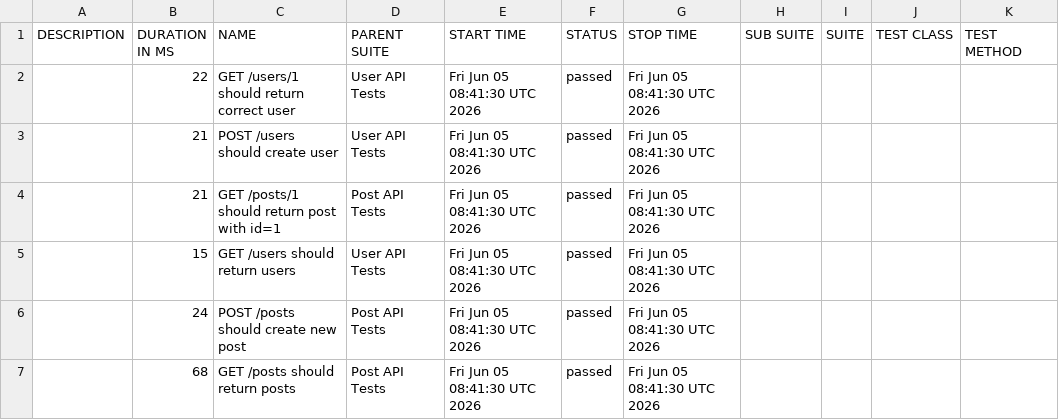
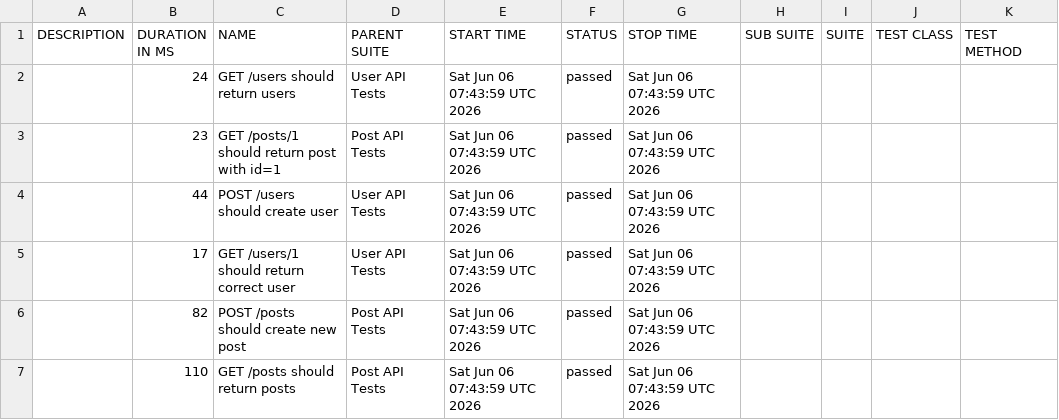
Before and after one commit to AnhAutomationTester/API_Automation_Mocha, a CSV file: data/suites.csv, drawn as a sheet.

```diff
--- a/data/suites.csv
+++ b/data/suites.csv
@@ -1,7 +1,7 @@
 "DESCRIPTION","DURATION IN MS","NAME","PARENT SUITE","START TIME","STATUS","STOP TIME","SUB SUITE","SUITE","TEST CLASS","TEST METHOD"
-"","22","GET /users/1 should return correct user","User API Tests","Fri Jun 05 08:41:30 UTC 2026","passed","Fri Jun 05 08:41:30 UTC 2026","","","",""
-"","21","POST /users should create user","User API Tests","Fri Jun 05 08:41:30 UTC 2026","passed","Fri Jun 05 08:41:30 UTC 2026","","","",""
-"","21","GET /posts/1 should return post with id=1","Post API Tests","Fri Jun 05 08:41:30 UTC 2026","passed","Fri Jun 05 08:41:30 UTC 2026","","","",""
-"","15","GET /users should return users","User API Tests","Fri Jun 05 08:41:30 UTC 2026","passed","Fri Jun 05 08:41:30 UTC 2026","","","",""
-"","24","POST /posts should create new post","Post API Tests","Fri Jun 05 08:41:30 UTC 2026","passed","Fri Jun 05 08:41:30 UTC 2026","","","",""
-"","68","GET /posts should return posts","Post API Tests","Fri Jun 05 08:41:30 UTC 2026","passed","Fri Jun 05 08:41:30 UTC 2026","","","",""
+"","24","GET /users should return users","User API Tests","Sat Jun 06 07:43:59 UTC 2026","passed","Sat Jun 06 07:43:59 UTC 2026","","","",""
+"","23","GET /posts/1 should return post with id=1","Post API Tests","Sat Jun 06 07:43:59 UTC 2026","passed","Sat Jun 06 07:43:59 UTC 2026","","","",""
+"","44","POST /users should create user","User API Tests","Sat Jun 06 07:43:59 UTC 2026","passed","Sat Jun 06 07:43:59 UTC 2026","","","",""
+"","17","GET /users/1 should return correct user","User API Tests","Sat Jun 06 07:43:59 UTC 2026","passed","Sat Jun 06 07:43:59 UTC 2026","","","",""
+"","82","POST /posts should create new post","Post API Tests","Sat Jun 06 07:43:59 UTC 2026","passed","Sat Jun 06 07:43:59 UTC 2026","","","",""
+"","110","GET /posts should return posts","Post API Tests","Sat Jun 06 07:43:59 UTC 2026","passed","Sat Jun 06 07:43:59 UTC 2026","","","",""
```
Also changed, not shown: 50 other files.
